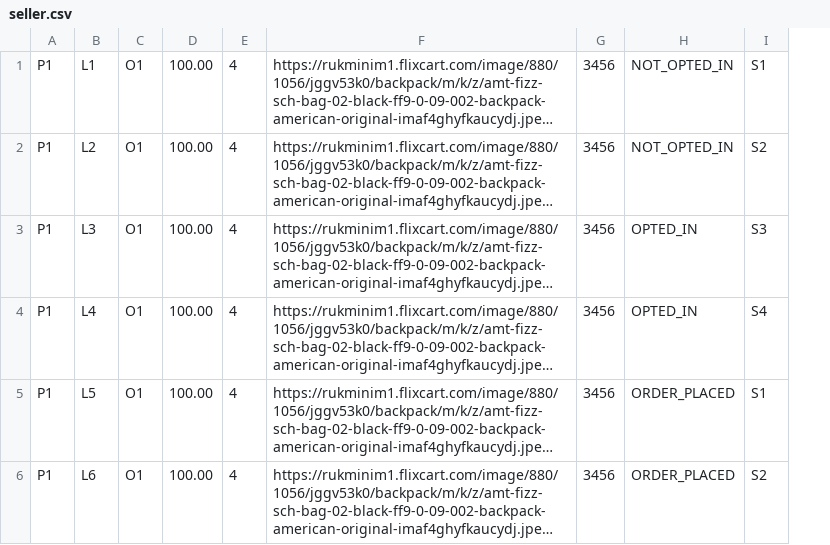
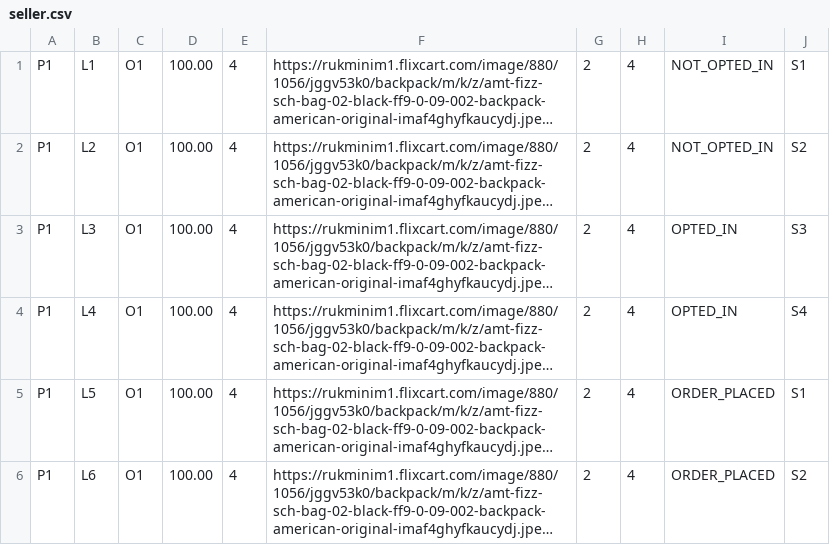
Before and after one commit to kunal-exuberant/malgudi, a CSV file: seller.csv, drawn as a sheet; long unchanged cells end in …; removed rows and columns are numbered as before the commit, all else as after; the diff names each change by its address in the sheet, - before the commit and + after, or states it on an @@ line.

Commit message:
Added seller Request flow

```diff
--- a/seller.csv
+++ b/seller.csv
-column G, rows 1-6: all 3456
+column G, rows 1-6: all 2
+column H, rows 1-6: all 4
```
Also changed, not shown: order.csv, 13 other files.
